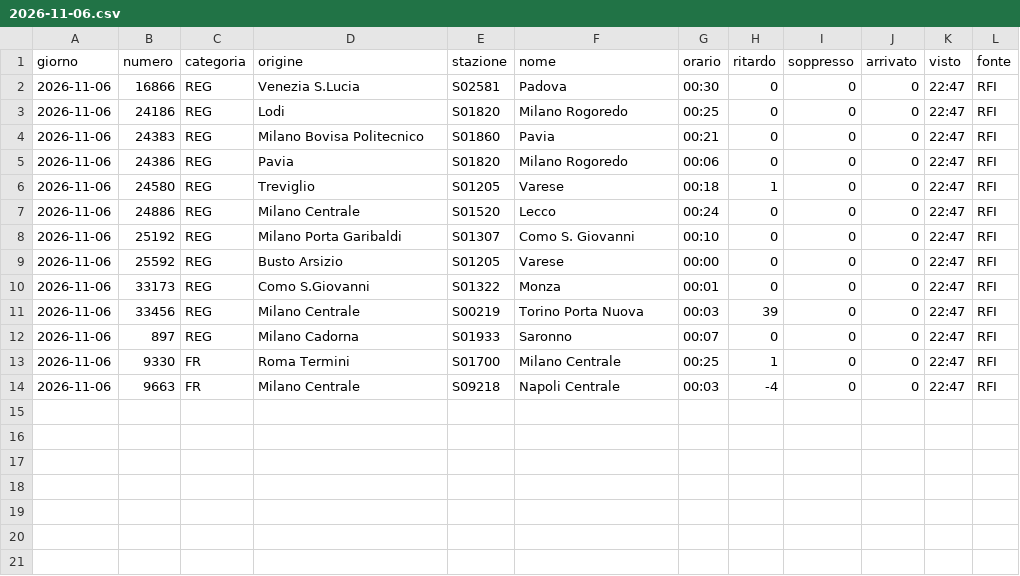
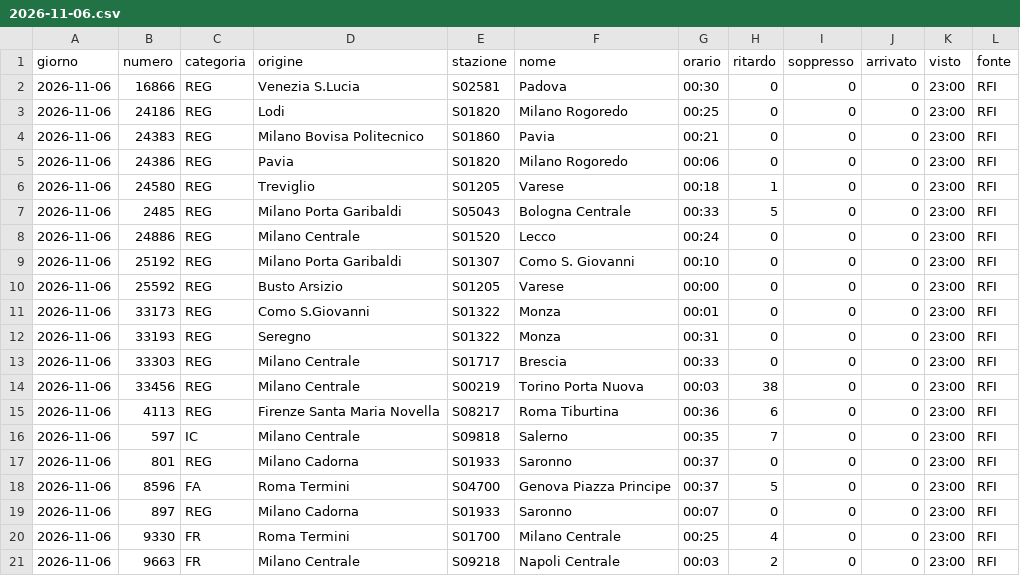
Before and after one commit to MJ83-collab/Binario-app, a CSV file: storico/giorni/2026-11-06.csv, drawn as a sheet.

```diff
--- a/storico/giorni/2026-11-06.csv
+++ b/storico/giorni/2026-11-06.csv
@@ -1,14 +1,21 @@
 giorno;numero;categoria;origine;stazione;nome;orario;ritardo;soppresso;arrivato;visto;fonte
-2026-11-06;16866;REG;Venezia S.Lucia;S02581;Padova;00:30;0;0;0;22:47;RFI
-2026-11-06;24186;REG;Lodi;S01820;Milano Rogoredo;00:25;0;0;0;22:47;RFI
-2026-11-06;24383;REG;Milano Bovisa Politecnico;S01860;Pavia;00:21;0;0;0;22:47;RFI
-2026-11-06;24386;REG;Pavia;S01820;Milano Rogoredo;00:06;0;0;0;22:47;RFI
-2026-11-06;24580;REG;Treviglio;S01205;Varese;00:18;1;0;0;22:47;RFI
-2026-11-06;24886;REG;Milano Centrale;S01520;Lecco;00:24;0;0;0;22:47;RFI
-2026-11-06;25192;REG;Milano Porta Garibaldi;S01307;Como S. Giovanni;00:10;0;0;0;22:47;RFI
-2026-11-06;25592;REG;Busto Arsizio;S01205;Varese;00:00;0;0;0;22:47;RFI
-2026-11-06;33173;REG;Como S.Giovanni;S01322;Monza;00:01;0;0;0;22:47;RFI
-2026-11-06;33456;REG;Milano Centrale;S00219;Torino Porta Nuova;00:03;39;0;0;22:47;RFI
-2026-11-06;897;REG;Milano Cadorna;S01933;Saronno;00:07;0;0;0;22:47;RFI
-2026-11-06;9330;FR;Roma Termini;S01700;Milano Centrale;00:25;1;0;0;22:47;RFI
-2026-11-06;9663;FR;Milano Centrale;S09218;Napoli Centrale;00:03;-4;0;0;22:47;RFI
+2026-11-06;16866;REG;Venezia S.Lucia;S02581;Padova;00:30;0;0;0;23:00;RFI
+2026-11-06;24186;REG;Lodi;S01820;Milano Rogoredo;00:25;0;0;0;23:00;RFI
+2026-11-06;24383;REG;Milano Bovisa Politecnico;S01860;Pavia;00:21;0;0;0;23:00;RFI
+2026-11-06;24386;REG;Pavia;S01820;Milano Rogoredo;00:06;0;0;0;23:00;RFI
+2026-11-06;24580;REG;Treviglio;S01205;Varese;00:18;1;0;0;23:00;RFI
+2026-11-06;2485;REG;Milano Porta Garibaldi;S05043;Bologna Centrale;00:33;5;0;0;23:00;RFI
+2026-11-06;24886;REG;Milano Centrale;S01520;Lecco;00:24;0;0;0;23:00;RFI
+2026-11-06;25192;REG;Milano Porta Garibaldi;S01307;Como S. Giovanni;00:10;0;0;0;23:00;RFI
+2026-11-06;25592;REG;Busto Arsizio;S01205;Varese;00:00;0;0;0;23:00;RFI
+2026-11-06;33173;REG;Como S.Giovanni;S01322;Monza;00:01;0;0;0;23:00;RFI
+2026-11-06;33193;REG;Seregno;S01322;Monza;00:31;0;0;0;23:00;RFI
+2026-11-06;33303;REG;Milano Centrale;S01717;Brescia;00:33;0;0;0;23:00;RFI
+2026-11-06;33456;REG;Milano Centrale;S00219;Torino Porta Nuova;00:03;38;0;0;23:00;RFI
+2026-11-06;4113;REG;Firenze Santa Maria Novella;S08217;Roma Tiburtina;00:36;6;0;0;23:00;RFI
+2026-11-06;597;IC;Milano Centrale;S09818;Salerno;00:35;7;0;0;23:00;RFI
+2026-11-06;801;REG;Milano Cadorna;S01933;Saronno;00:37;0;0;0;23:00;RFI
+2026-11-06;8596;FA;Roma Termini;S04700;Genova Piazza Principe;00:37;5;0;0;23:00;RFI
+2026-11-06;897;REG;Milano Cadorna;S01933;Saronno;00:07;0;0;0;23:00;RFI
+2026-11-06;9330;FR;Roma Termini;S01700;Milano Centrale;00:25;4;0;0;23:00;RFI
+2026-11-06;9663;FR;Milano Centrale;S09218;Napoli Centrale;00:03;2;0;0;23:00;RFI
```
Also changed, not shown: storico/giorni/2026-11-05.csv, storico/treni-30g.csv, 1 other file.
